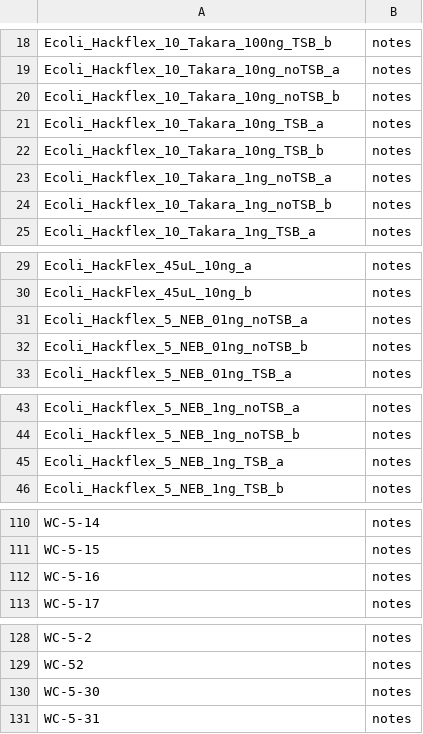
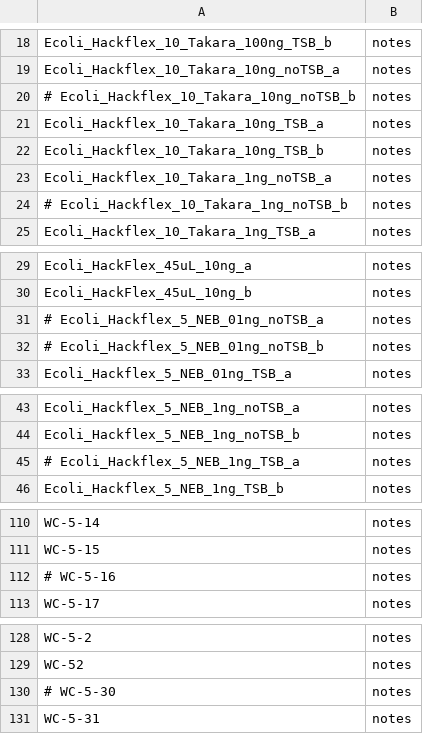
Before and after one commit to DanielSprockett/culture-collector, a TSV file: samples.tsv, drawn as a sheet; only a part is shown, gaps mark what is left out; the diff covers the shown part only.

Commit message:
commented out failed samples

```diff
--- a/samples.tsv
+++ b/samples.tsv
@@ -19,3 +19,3 @@ Ecoli_Hackflex_10_Takara_100ng_TSB_b	notes
 Ecoli_Hackflex_10_Takara_10ng_noTSB_a	notes
-Ecoli_Hackflex_10_Takara_10ng_noTSB_b	notes
+# Ecoli_Hackflex_10_Takara_10ng_noTSB_b	notes
 Ecoli_Hackflex_10_Takara_10ng_TSB_a	notes
@@ -23,3 +23,3 @@ Ecoli_Hackflex_10_Takara_10ng_TSB_b	notes
 Ecoli_Hackflex_10_Takara_1ng_noTSB_a	notes
-Ecoli_Hackflex_10_Takara_1ng_noTSB_b	notes
+# Ecoli_Hackflex_10_Takara_1ng_noTSB_b	notes
 Ecoli_Hackflex_10_Takara_1ng_TSB_a	notes
@@ -30,4 +30,4 @@ Ecoli_HackFlex_45uL_10ng_a	notes
 Ecoli_HackFlex_45uL_10ng_b	notes
-Ecoli_Hackflex_5_NEB_01ng_noTSB_a	notes
-Ecoli_Hackflex_5_NEB_01ng_noTSB_b	notes
+# Ecoli_Hackflex_5_NEB_01ng_noTSB_a	notes
+# Ecoli_Hackflex_5_NEB_01ng_noTSB_b	notes
 Ecoli_Hackflex_5_NEB_01ng_TSB_a	notes
@@ -44,3 +44,3 @@ Ecoli_Hackflex_5_NEB_1ng_noTSB_a	notes
 Ecoli_Hackflex_5_NEB_1ng_noTSB_b	notes
-Ecoli_Hackflex_5_NEB_1ng_TSB_a	notes
+# Ecoli_Hackflex_5_NEB_1ng_TSB_a	notes
 Ecoli_Hackflex_5_NEB_1ng_TSB_b	notes
@@ -111,3 +111,3 @@ WC-5-14	notes
 WC-5-15	notes
-WC-5-16	notes
+# WC-5-16	notes
 WC-5-17	notes
@@ -129,3 +129,3 @@ WC-5-2	notes
 WC-52	notes
-WC-5-30	notes
+# WC-5-30	notes
 WC-5-31	notes
```
Also changed, not shown: 1 edited cell elsewhere in this file.
